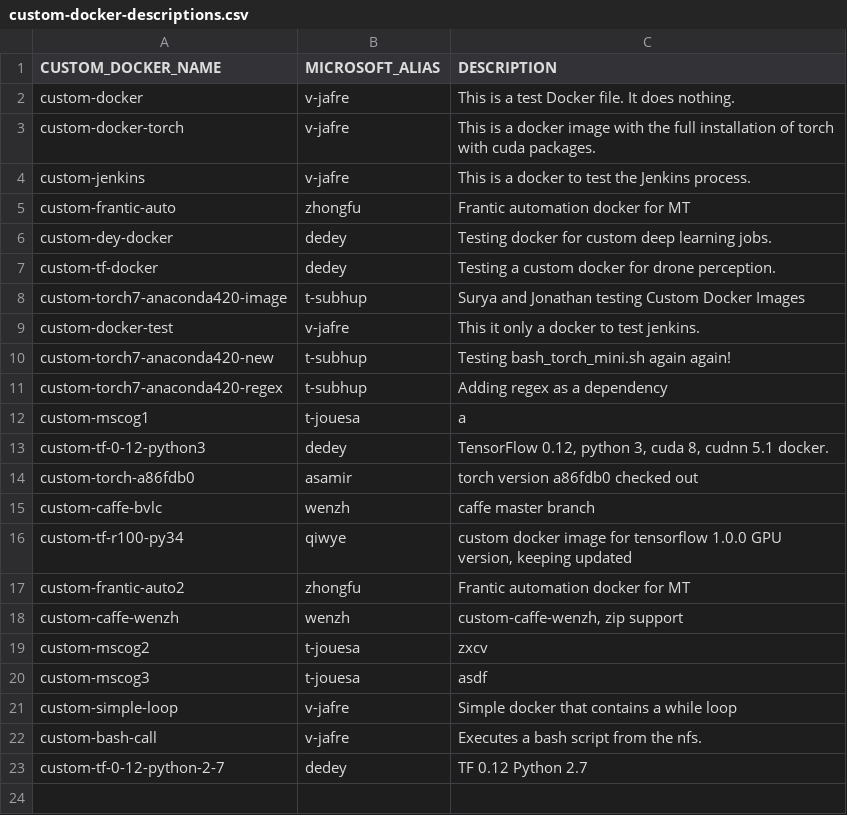
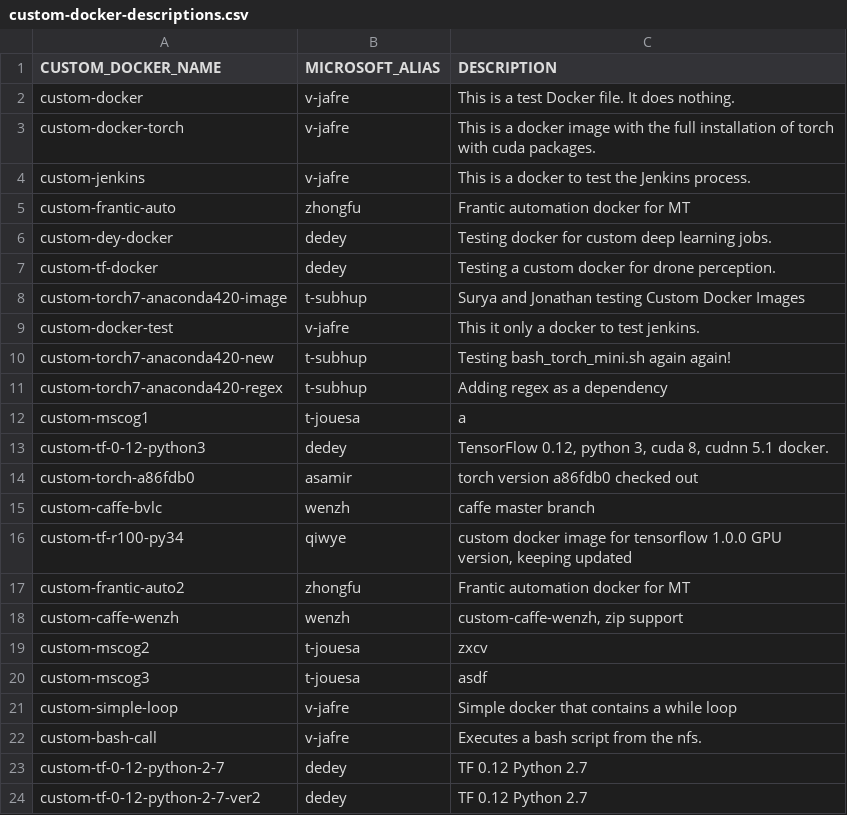
Before and after one commit to Frank1993/cather_docker, a CSV file: logs/custom-docker-descriptions.csv, drawn as a sheet; the diff names each change by its address in the sheet, - before the commit and + after, or states it on an @@ line.

```diff
--- a/logs/custom-docker-descriptions.csv
+++ b/logs/custom-docker-descriptions.csv
+row 24: custom-tf-0-12-python-2-7-ver2 | dedey | TF 0.12 Python 2.7
```
Also changed, not shown: 1 other file.
